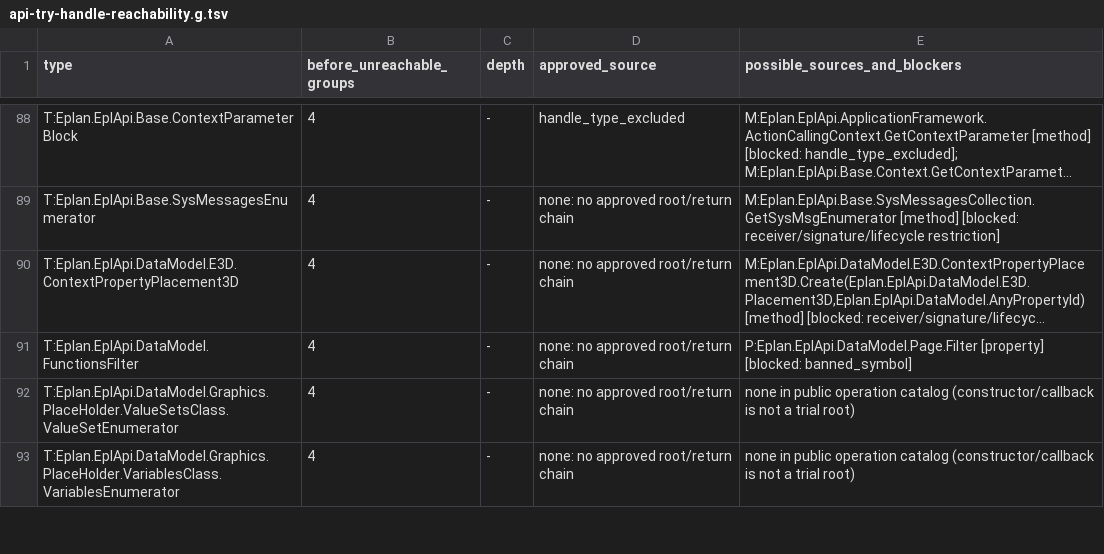
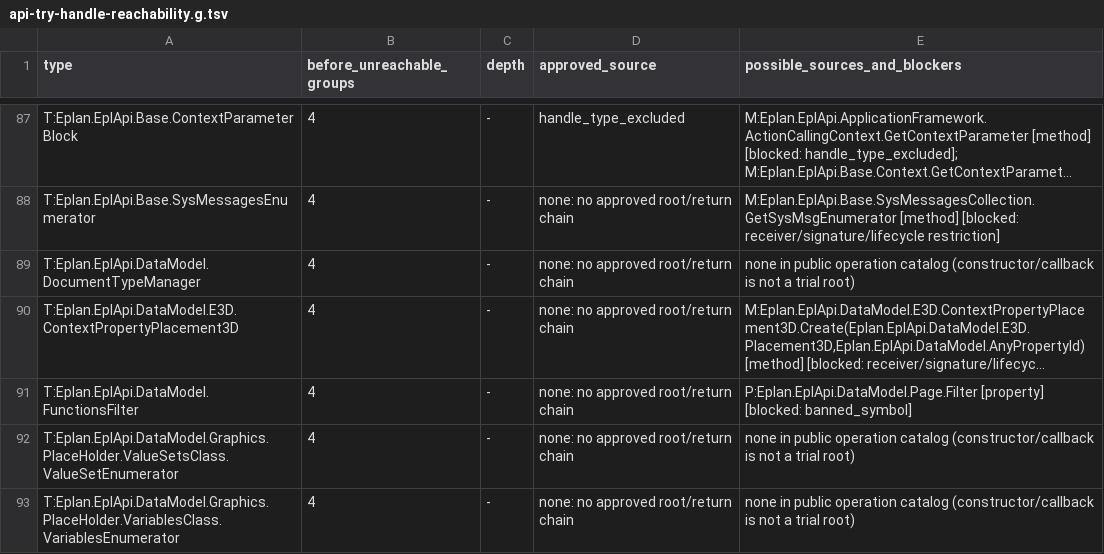
Before and after one commit to asckye/eplan-mcp, a TSV file: catalog/api-try-handle-reachability.g.tsv, drawn as a sheet; only a part is shown, gaps mark what is left out; long unchanged cells end in …; the diff covers the shown part only; the diff names each change by its address in the sheet, - before the commit and + after, or states it on an @@ line.

```diff
--- a/catalog/api-try-handle-reachability.g.tsv
+++ b/catalog/api-try-handle-reachability.g.tsv
+row 89: T:Eplan.EplApi.DataModel.DocumentTypeManager | 4 | - | none: no approved root/return chain | none in public operation catalog (constructor/callback is not a trial root)
```
Also changed, not shown: 3 added rows and 6 removed rows elsewhere in this file, catalog/mapping/operation-gaps.g.tsv, 34 other files.
